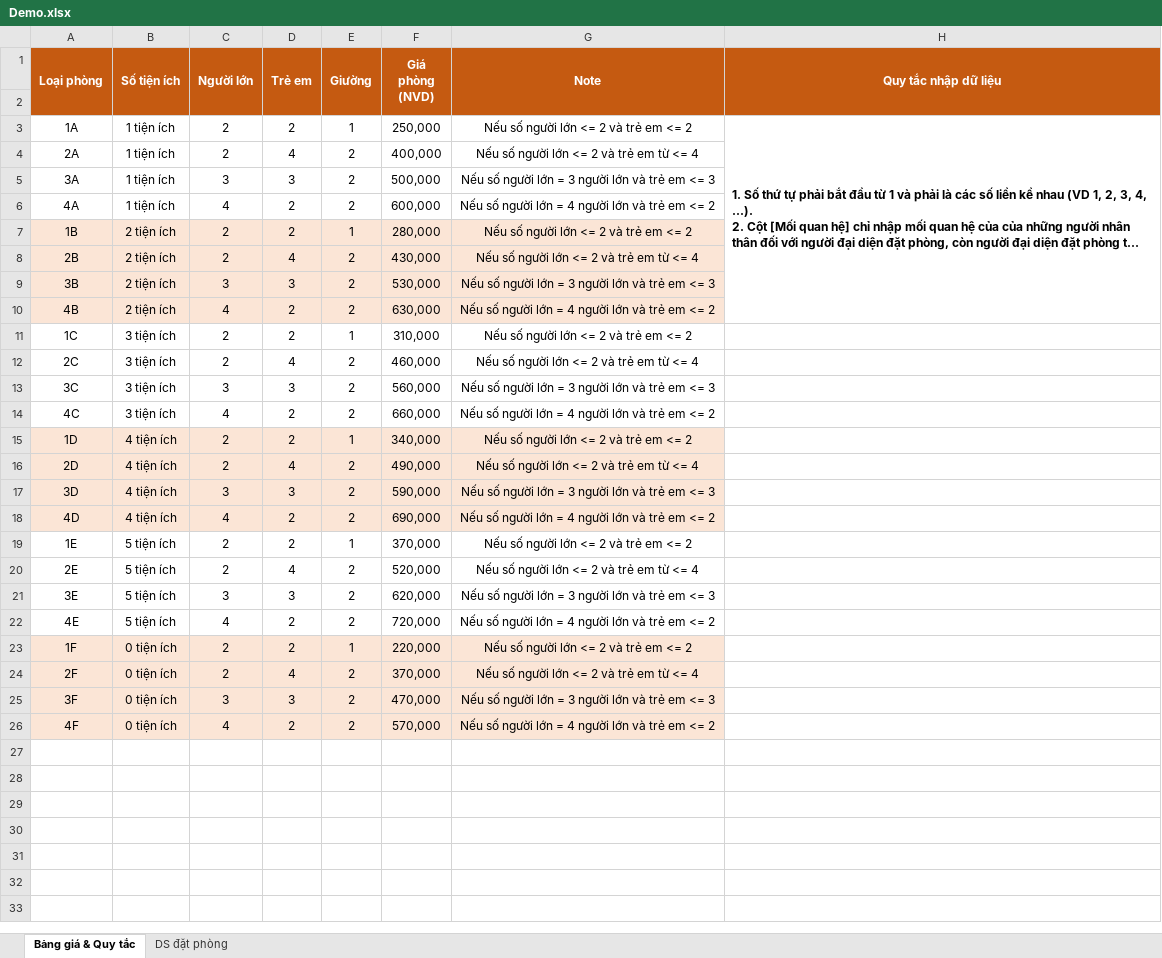
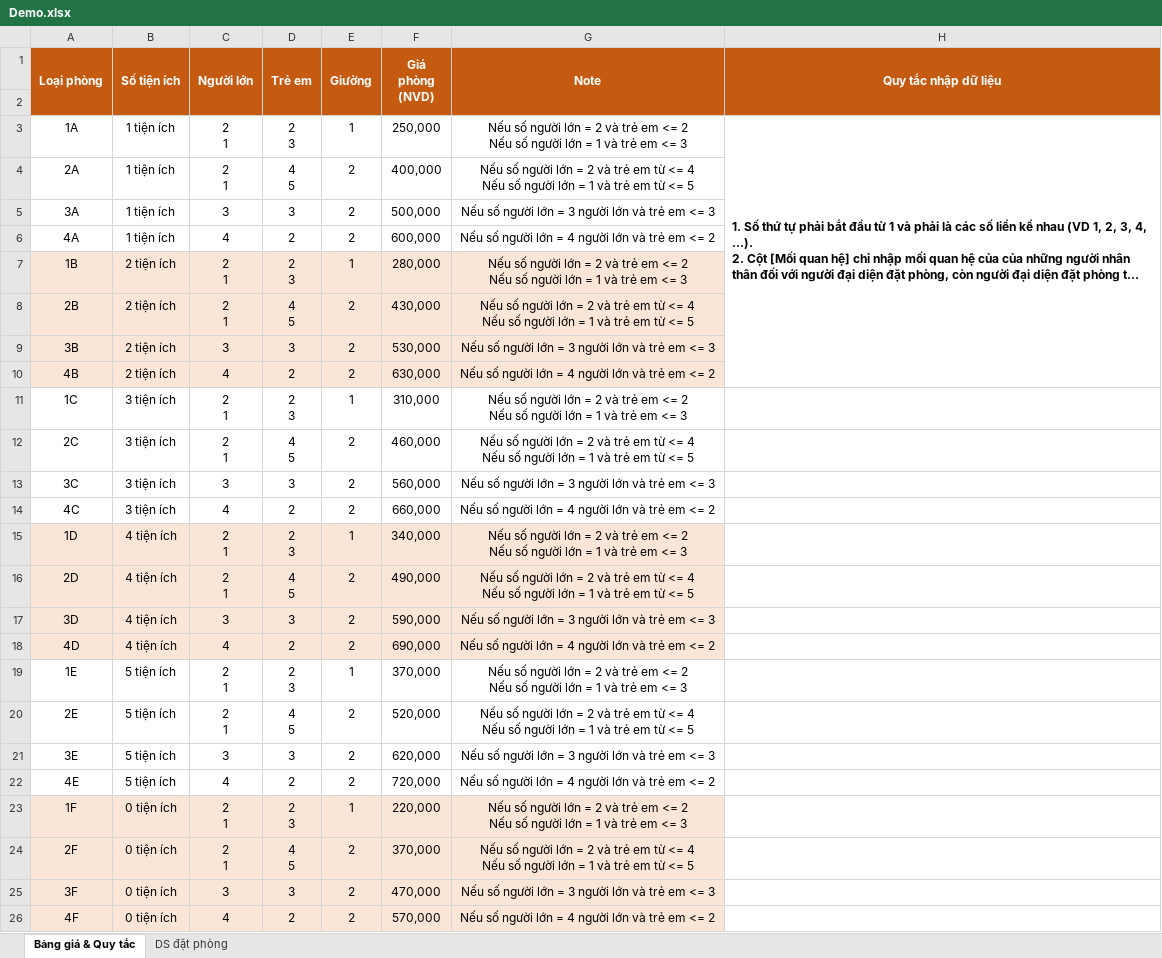
Before and after one commit to aendy2000/SEP-VanLangHotel, an Excel workbook: SEP-VanLangHotel/Upload/Demo.xlsx, sheet Bảng giá & Quy tắc, drawn as a sheet; long unchanged cells end in …; values as stored, in another font and other column widths than the file's, no borders; ↵ is a line break in a cell; the diff names each change by its address in the sheet, - before the commit and + after, or states it on an @@ line.

```diff
--- a/SEP-VanLangHotel/Upload/Demo.xlsx (sheet Bảng giá & Quy tắc)
+++ b/SEP-VanLangHotel/Upload/Demo.xlsx (sheet Bảng giá & Quy tắc)
-C3:C4 (Người lớn): 2
+C3:C4 (Người lớn): 2 ↵ 1
-D3 (Trẻ em): 2
+D3 (Trẻ em): 2 ↵ 3
-G3 (Note): …người lớn <= 2 và trẻ em <= 2
+G3 (Note): …người lớn = 2 và trẻ em <= 2 ↵ Nếu số người lớn = 1 và trẻ em <= 3
-D4 (Trẻ em): 4
+D4 (Trẻ em): 4 ↵ 5
-G4 (Note): …người lớn <= 2 và trẻ em từ <= 4
+G4 (Note): …người lớn = 2 và trẻ em từ <= 4 ↵ Nếu số người lớn = 1 và trẻ em từ <= 5
-C7:C8 (Người lớn): 2
+C7:C8 (Người lớn): 2 ↵ 1
-D7 (Trẻ em): 2
+D7 (Trẻ em): 2 ↵ 3
-G7 (Note): …người lớn <= 2 và trẻ em <= 2
+G7 (Note): …người lớn = 2 và trẻ em <= 2 ↵ Nếu số người lớn = 1 và trẻ em <= 3
-D8 (Trẻ em): 4
+D8 (Trẻ em): 4 ↵ 5
-G8 (Note): …người lớn <= 2 và trẻ em từ <= 4
+G8 (Note): …người lớn = 2 và trẻ em từ <= 4 ↵ Nếu số người lớn = 1 và trẻ em từ <= 5
-C11:C12 (Người lớn): 2
+C11:C12 (Người lớn): 2 ↵ 1
-D11 (Trẻ em): 2
+D11 (Trẻ em): 2 ↵ 3
-G11 (Note): …người lớn <= 2 và trẻ em <= 2
+G11 (Note): …người lớn = 2 và trẻ em <= 2 ↵ Nếu số người lớn = 1 và trẻ em <= 3
-D12 (Trẻ em): 4
+D12 (Trẻ em): 4 ↵ 5
-G12 (Note): …người lớn <= 2 và trẻ em từ <= 4
+G12 (Note): …người lớn = 2 và trẻ em từ <= 4 ↵ Nếu số người lớn = 1 và trẻ em từ <= 5
-C15:C16 (Người lớn): 2
+C15:C16 (Người lớn): 2 ↵ 1
-D15 (Trẻ em): 2
+D15 (Trẻ em): 2 ↵ 3
-G15 (Note): …người lớn <= 2 và trẻ em <= 2
+G15 (Note): …người lớn = 2 và trẻ em <= 2 ↵ Nếu số người lớn = 1 và trẻ em <= 3
-D16 (Trẻ em): 4
+D16 (Trẻ em): 4 ↵ 5
-G16 (Note): …người lớn <= 2 và trẻ em từ <= 4
+G16 (Note): …người lớn = 2 và trẻ em từ <= 4 ↵ Nếu số người lớn = 1 và trẻ em từ <= 5
-C19:C20 (Người lớn): 2
+C19:C20 (Người lớn): 2 ↵ 1
-D19 (Trẻ em): 2
+D19 (Trẻ em): 2 ↵ 3
-G19 (Note): …người lớn <= 2 và trẻ em <= 2
+G19 (Note): …người lớn = 2 và trẻ em <= 2 ↵ Nếu số người lớn = 1 và trẻ em <= 3
-D20 (Trẻ em): 4
+D20 (Trẻ em): 4 ↵ 5
-G20 (Note): …người lớn <= 2 và trẻ em từ <= 4
+G20 (Note): …người lớn = 2 và trẻ em từ <= 4 ↵ Nếu số người lớn = 1 và trẻ em từ <= 5
-C23:C24 (Người lớn): 2
+C23:C24 (Người lớn): 2 ↵ 1
-D23 (Trẻ em): 2
+D23 (Trẻ em): 2 ↵ 3
-G23 (Note): …người lớn <= 2 và trẻ em <= 2
+G23 (Note): …người lớn = 2 và trẻ em <= 2 ↵ Nếu số người lớn = 1 và trẻ em <= 3
-D24 (Trẻ em): 4
+D24 (Trẻ em): 4 ↵ 5
-G24 (Note): …người lớn <= 2 và trẻ em từ <= 4
+G24 (Note): …người lớn = 2 và trẻ em từ <= 4 ↵ Nếu số người lớn = 1 và trẻ em từ <= 5
```
Also changed, not shown: 23 other files.
